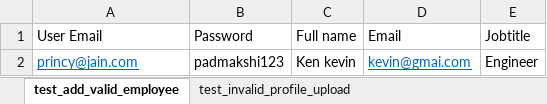
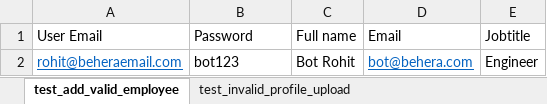
Before and after one commit to rohitbot/Caption-P1, an Excel workbook: test_data/selenium.xlsx, sheet test_add_valid_employee, drawn as a sheet; values as stored, in another font and other column widths than the file's, no borders; removed rows and columns are numbered as before the commit, all else as after; the diff names each change by its address in the sheet, - before the commit and + after, or states it on an @@ line.

Commit message:
Changes made to test cases and test data

```diff
--- a/test_data/selenium.xlsx (sheet test_add_valid_employee)
+++ b/test_data/selenium.xlsx (sheet test_add_valid_employee)
-row 2: princy@jain.com | padmakshi123 | Ken kevin | kevin@gmai.com | Engineer
+row 2: rohit@beheraemail.com | bot123 | Bot Rohit | bot@behera.com | Engineer
```
Also changed, not shown: sheet test_invalid_profile_upload, Test_cases/Test_cases.xlsx, 2 other files.
